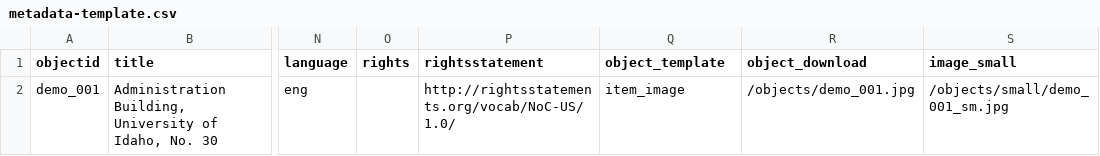
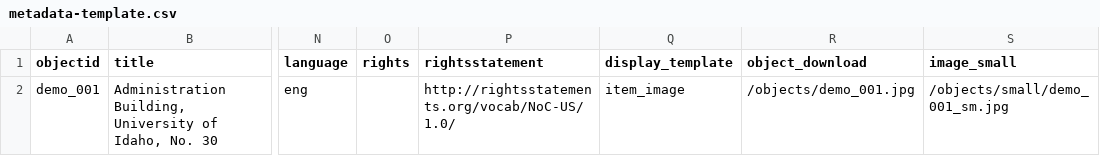
Before and after one commit to CollectionBuilder/collectionbuilder-csv, a CSV file: docs/metadata-template.csv, drawn as a sheet; only a part is shown, gaps mark what is left out; the diff names each change by its address in the sheet, - before the commit and + after, or states it on an @@ line.

```diff
--- a/docs/metadata-template.csv
+++ b/docs/metadata-template.csv
-Q1: object_template
+Q1: display_template
```
Also changed, not shown: _data/demo-metadata.csv, 12 other files.
